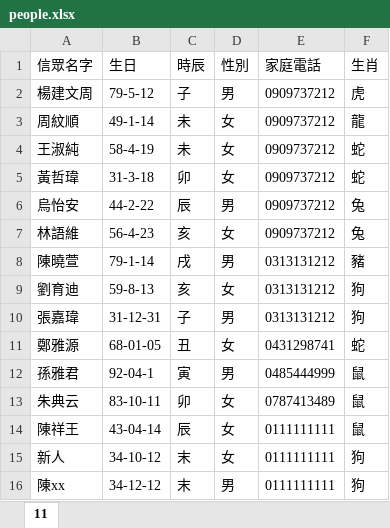
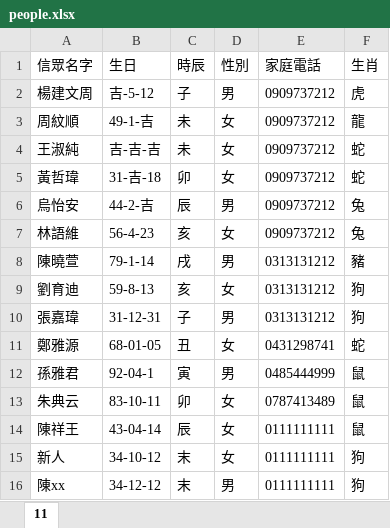
Before and after one commit to asd191990/freePalaceTemple, an Excel workbook: temple_project/people.xlsx, sheet 11, drawn as a sheet; values as stored, in another font and other column widths than the file's, no borders; the diff names each change by its address in the sheet, - before the commit and + after, or states it on an @@ line.

```diff
--- a/temple_project/people.xlsx (sheet 11)
+++ b/temple_project/people.xlsx (sheet 11)
-B2 (生日): 79-5-12
+B2 (生日): 吉-5-12
-B3 (生日): 49-1-14
+B3 (生日): 49-1-吉
-B4 (生日): 58-4-19
+B4 (生日): 吉-吉-吉
-B5 (生日): 31-3-18
+B5 (生日): 31-吉-18
-B6 (生日): 44-2-22
+B6 (生日): 44-2-吉
```
Also changed, not shown: temple_project/people/people.xlsx, 3 other files.
